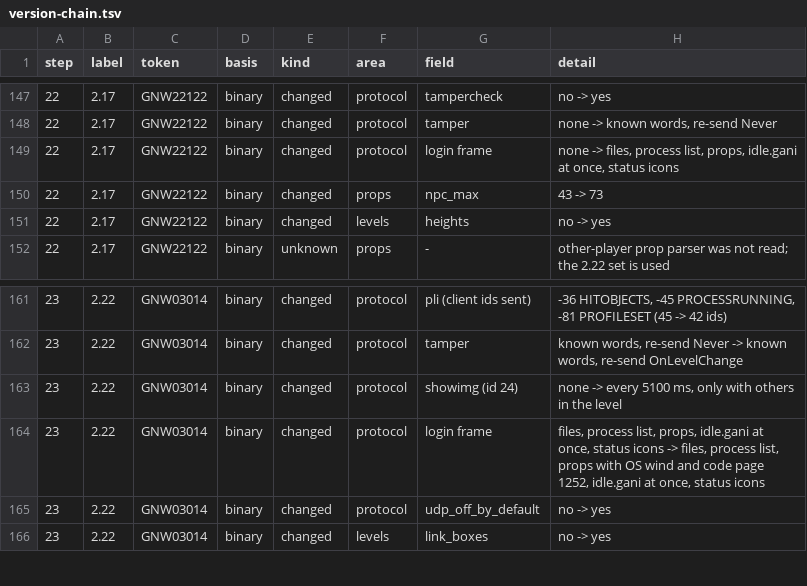
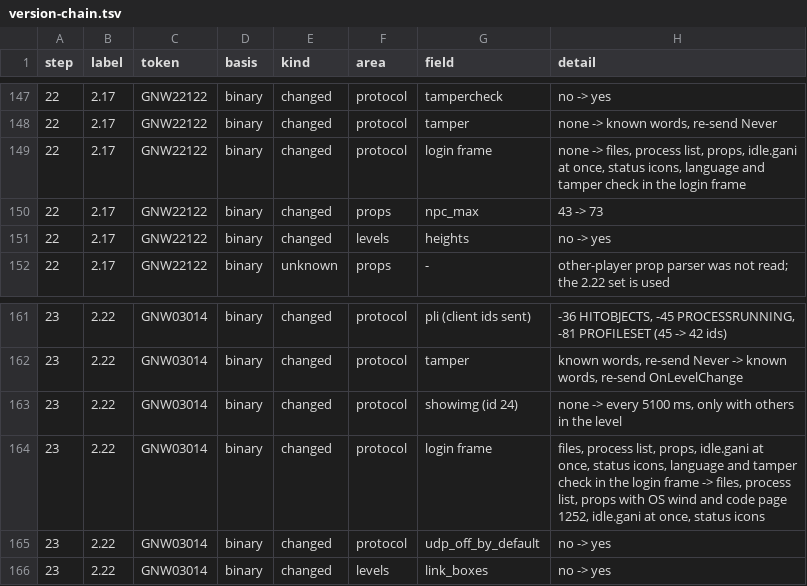
Before and after one commit to squirelworks/seihai, a TSV file: documentation/version-chain.tsv, drawn as a sheet; only a part is shown, gaps mark what is left out.

```diff
--- a/documentation/version-chain.tsv
+++ b/documentation/version-chain.tsv
@@ -148,3 +148,3 @@ step	label	token	basis	kind	area	field	detail
 22	2.17	GNW22122	binary	changed	protocol	tamper	none -> known words, re-send Never
-22	2.17	GNW22122	binary	changed	protocol	login frame	none -> files, process list, props, idle.gani at once, status icons
+22	2.17	GNW22122	binary	changed	protocol	login frame	none -> files, process list, props, idle.gani at once, status icons, language and tamper check in the login frame
 22	2.17	GNW22122	binary	changed	props	npc_max	43 -> 73
@@ -163,3 +163,3 @@ step	label	token	basis	kind	area	field	detail
 23	2.22	GNW03014	binary	changed	protocol	showimg (id 24)	none -> every 5100 ms, only with others in the level
-23	2.22	GNW03014	binary	changed	protocol	login frame	files, process list, props, idle.gani at once, status icons -> files, process list, props with OS wind and code page 1252, idle.gani at once, status icons
+23	2.22	GNW03014	binary	changed	protocol	login frame	files, process list, props, idle.gani at once, status icons, language and tamper check in the login frame -> files, process list, props with OS wind and code page 1252, idle.gani at once, status icons
 23	2.22	GNW03014	binary	changed	protocol	udp_off_by_default	no -> yes
```
Also changed, not shown: 5 other files.
